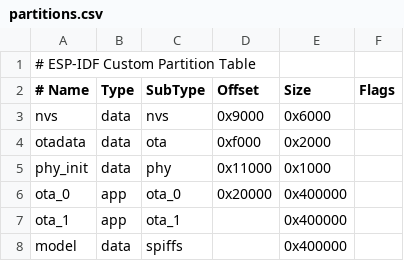
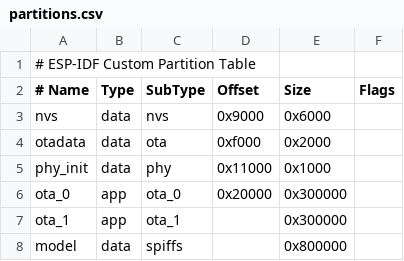
Before and after one commit to 1yunyan2/hello, a CSV file: partitions.csv, drawn as a sheet.

```diff
--- a/partitions.csv
+++ b/partitions.csv
@@ -5,4 +5,4 @@ otadata,  data, ota,     0xf000,  0x2000,
 phy_init, data, phy,     0x11000, 0x1000,
-ota_0,    app,  ota_0,   0x20000, 0x400000,
-ota_1,    app,  ota_1,   ,        0x400000,
-model,  data, spiffs,  ,        0x400000,
+ota_0,    app,  ota_0,   0x20000, 0x300000,
+ota_1,    app,  ota_1,   ,        0x300000,
+model,  data, spiffs,  ,        0x800000,
```
Also changed, not shown: 21 other files.
